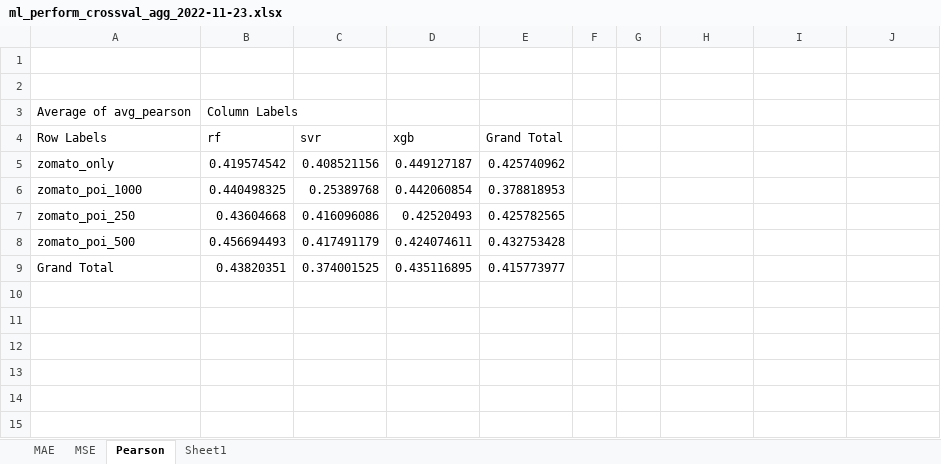
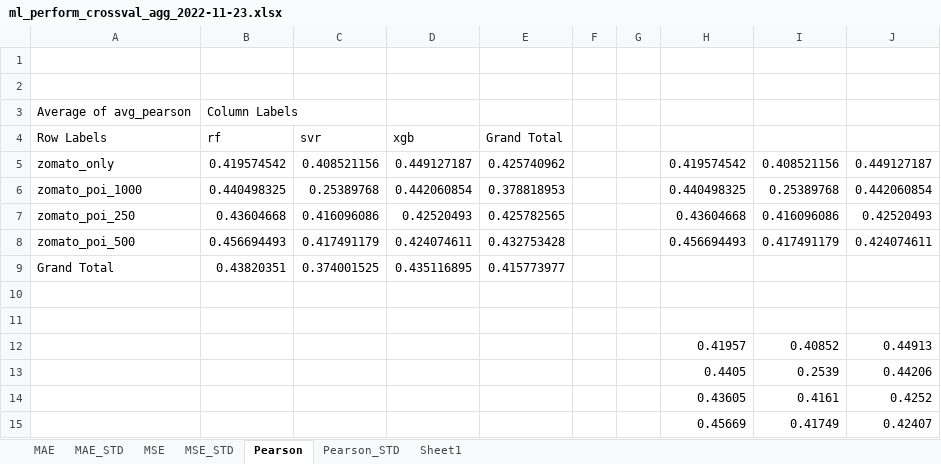
Before and after one commit to adamaulia/AdamThesis, an Excel workbook: report/ml_perform_crossval_agg_2022-11-23.xlsx, sheet Pearson, drawn as a sheet; values as stored, in another font and other column widths than the file's, no borders; conditional formats not drawn; the diff names each change by its address in the sheet, - before the commit and + after, or states it on an @@ line.

```diff
--- a/report/ml_perform_crossval_agg_2022-11-23.xlsx (sheet Pearson)
+++ b/report/ml_perform_crossval_agg_2022-11-23.xlsx (sheet Pearson)
+sheet tab: MAE_STD
+sheet tab: MSE_STD
+sheet tab: Pearson_STD
-H5: (empty)
+H5: 0.419574542
-I5: (empty)
+I5: 0.408521156
-J5: (empty)
+J5: 0.449127187
-H6: (empty)
+H6: 0.440498325
-I6: (empty)
+I6: 0.25389768
-J6: (empty)
+J6: 0.442060854
-H7: (empty)
+H7: 0.43604668
-I7: (empty)
+I7: 0.416096086
-J7: (empty)
+J7: 0.42520493
-H8: (empty)
+H8: 0.456694493
-I8: (empty)
+I8: 0.417491179
-J8: (empty)
+J8: 0.424074611
+row 10: (empty)
+row 11: (empty)
+row 12:  |  |  |  |  |  |  | 0.41957 | 0.40852 | 0.44913
+row 13:  |  |  |  |  |  |  | 0.4405 | 0.2539 | 0.44206
+row 14:  |  |  |  |  |  |  | 0.43605 | 0.4161 | 0.4252
+row 15:  |  |  |  |  |  |  | 0.45669 | 0.41749 | 0.42407
```
Also changed, not shown: report/ml_perform_crossval_agg_samp_2022-11-24.xlsx, report/ml_perform_crossval_raw_samp_2022-11-24.xlsx, 2 other files.
